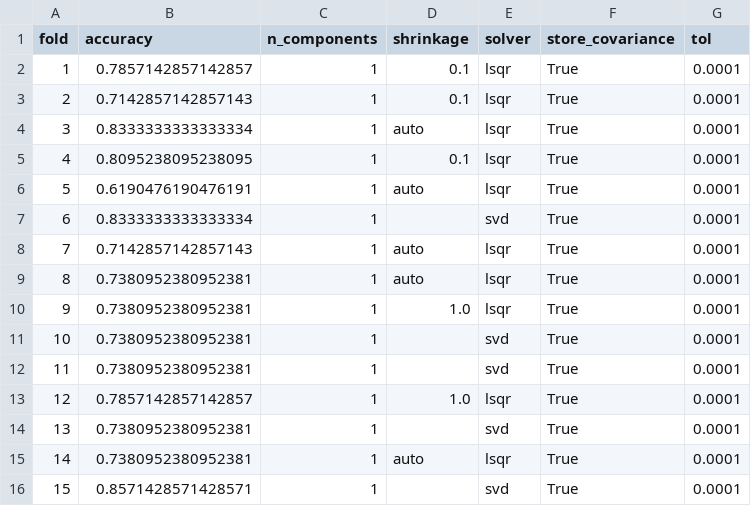
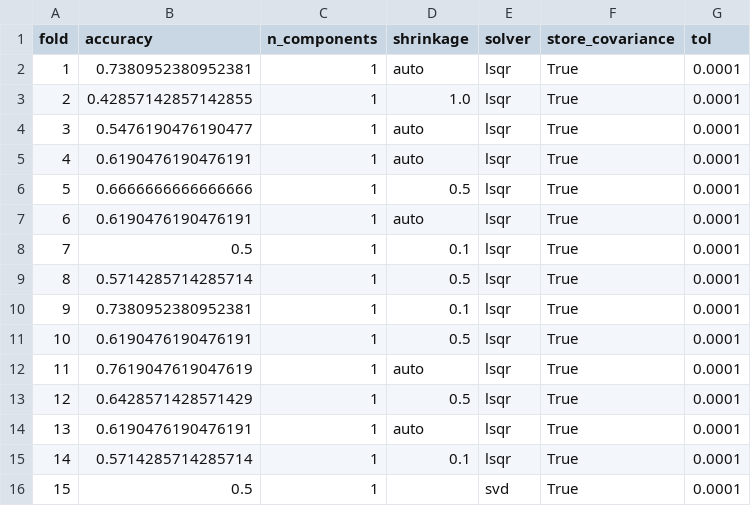
Before and after one commit to jaquimbayoc7/ProyectoClaseEspejo, a CSV file: lda_hyperparameter_results.csv, drawn as a sheet; only a part is shown; the diff covers the shown part only.

```diff
--- a/lda_hyperparameter_results.csv
+++ b/lda_hyperparameter_results.csv
@@ -1,16 +1,16 @@
 fold,accuracy,n_components,shrinkage,solver,store_covariance,tol
-1,0.7857142857142857,1,0.1,lsqr,True,0.0001
-2,0.7142857142857143,1,0.1,lsqr,True,0.0001
-3,0.8333333333333334,1,auto,lsqr,True,0.0001
-4,0.8095238095238095,1,0.1,lsqr,True,0.0001
-5,0.6190476190476191,1,auto,lsqr,True,0.0001
-6,0.8333333333333334,1,,svd,True,0.0001
-7,0.7142857142857143,1,auto,lsqr,True,0.0001
-8,0.7380952380952381,1,auto,lsqr,True,0.0001
-9,0.7380952380952381,1,1.0,lsqr,True,0.0001
-10,0.7380952380952381,1,,svd,True,0.0001
-11,0.7380952380952381,1,,svd,True,0.0001
-12,0.7857142857142857,1,1.0,lsqr,True,0.0001
-13,0.7380952380952381,1,,svd,True,0.0001
-14,0.7380952380952381,1,auto,lsqr,True,0.0001
-15,0.8571428571428571,1,,svd,True,0.0001
+1,0.7380952380952381,1,auto,lsqr,True,0.0001
+2,0.42857142857142855,1,1.0,lsqr,True,0.0001
+3,0.5476190476190477,1,auto,lsqr,True,0.0001
+4,0.6190476190476191,1,auto,lsqr,True,0.0001
+5,0.6666666666666666,1,0.5,lsqr,True,0.0001
+6,0.6190476190476191,1,auto,lsqr,True,0.0001
+7,0.5,1,0.1,lsqr,True,0.0001
+8,0.5714285714285714,1,0.5,lsqr,True,0.0001
+9,0.7380952380952381,1,0.1,lsqr,True,0.0001
+10,0.6190476190476191,1,0.5,lsqr,True,0.0001
+11,0.7619047619047619,1,auto,lsqr,True,0.0001
+12,0.6428571428571429,1,0.5,lsqr,True,0.0001
+13,0.6190476190476191,1,auto,lsqr,True,0.0001
+14,0.5714285714285714,1,0.1,lsqr,True,0.0001
+15,0.5,1,,svd,True,0.0001
```
Also changed, not shown: 80 edited cells elsewhere in this file, 2 other files.
